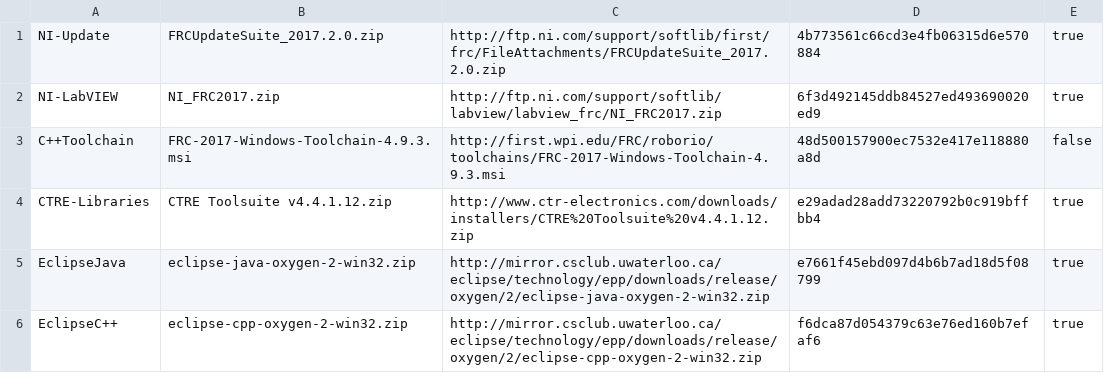
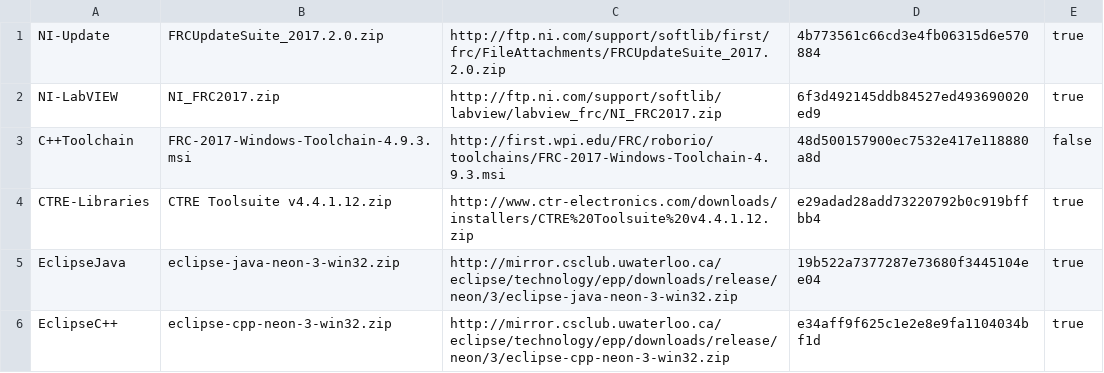
Before and after one commit to JamieSinn/CSA-USB-Tool, a CSV file: Software2017.csv, drawn as a sheet.

Commit message:
Use eclipse neon for 2017

```diff
--- a/Software2017.csv
+++ b/Software2017.csv
@@ -4,3 +4,3 @@ C++Toolchain,FRC-2017-Windows-Toolchain-4.9.3.msi,http://first.wpi.edu/FRC/robor
 CTRE-Libraries,CTRE Toolsuite v4.4.1.12.zip,http://www.ctr-electronics.com/downloads/installers/CTRE%20Toolsuite%20v4.4.1.12.zip,e29adad28add73220792b0c919bffbb4,true
-EclipseJava,eclipse-java-oxygen-2-win32.zip,http://mirror.csclub.uwaterloo.ca/eclipse/technology/epp/downloads/release/oxygen/2/eclipse-java-oxygen-2-win32.zip,e7661f45ebd097d4b6b7ad18d5f08799,true
-EclipseC++,eclipse-cpp-oxygen-2-win32.zip,http://mirror.csclub.uwaterloo.ca/eclipse/technology/epp/downloads/release/oxygen/2/eclipse-cpp-oxygen-2-win32.zip,f6dca87d054379c63e76ed160b7efaf6,true
+EclipseJava,eclipse-java-neon-3-win32.zip,http://mirror.csclub.uwaterloo.ca/eclipse/technology/epp/downloads/release/neon/3/eclipse-java-neon-3-win32.zip,19b522a7377287e73680f3445104ee04,true
+EclipseC++,eclipse-cpp-neon-3-win32.zip,http://mirror.csclub.uwaterloo.ca/eclipse/technology/epp/downloads/release/neon/3/eclipse-cpp-neon-3-win32.zip,e34aff9f625c1e2e8e9fa1104034bf1d,true
```
